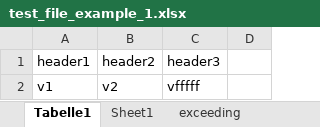
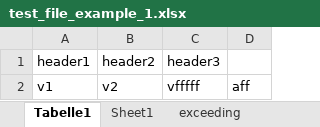
Before and after one commit to leomac00/compareXLSX, an Excel workbook: test_file_example_1.xlsx, sheet Tabelle1, drawn as a sheet; values as stored, in another font and other column widths than the file's, no borders; the diff names each change by its address in the sheet, - before the commit and + after, or states it on an @@ line.

Commit message:
Updating XLSX files

```diff
--- a/test_file_example_1.xlsx (sheet Tabelle1)
+++ b/test_file_example_1.xlsx (sheet Tabelle1)
-D2: (empty)
+D2: aff
```
Also changed, not shown: test_file_example_2.xlsx.
